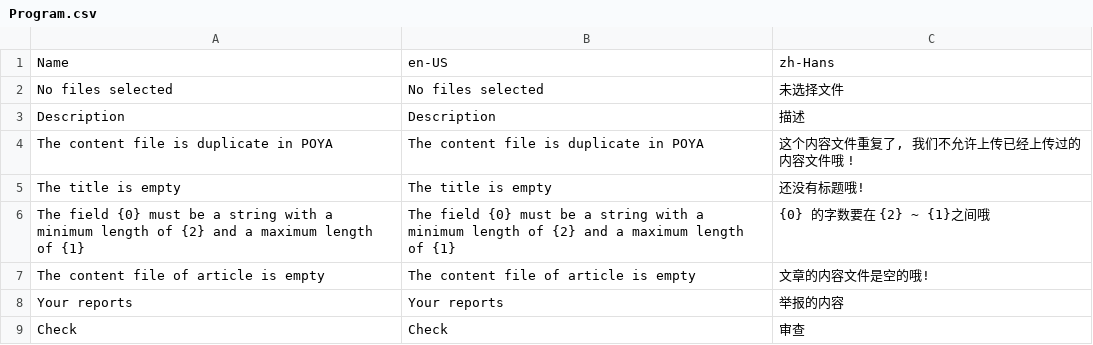
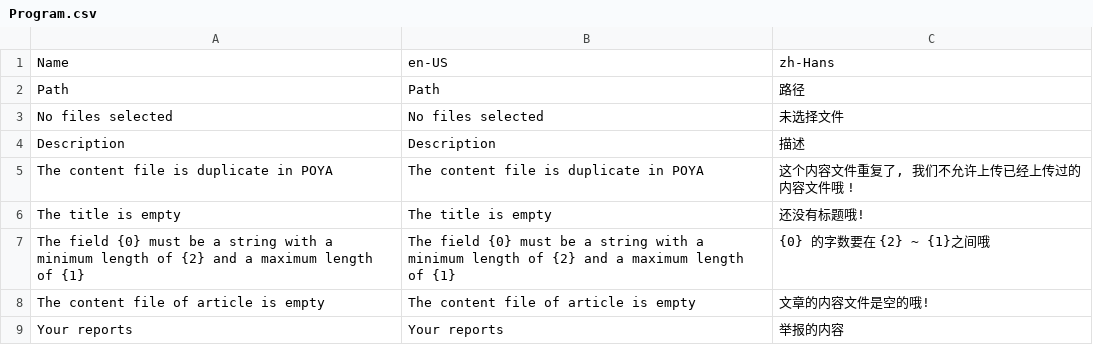
Before and after one commit to larryw3i/POYA, a CSV file: POYA/Resources/Program.csv, drawn as a sheet; only a part is shown; the shorter side is filled out with more unchanged rows; the diff names each change by its address in the sheet, - before the commit and + after, or states it on an @@ line.

```diff
--- a/POYA/Resources/Program.csv
+++ b/POYA/Resources/Program.csv
+row 2: Path | Path | 路径
```
Also changed, not shown: 10 other files.
